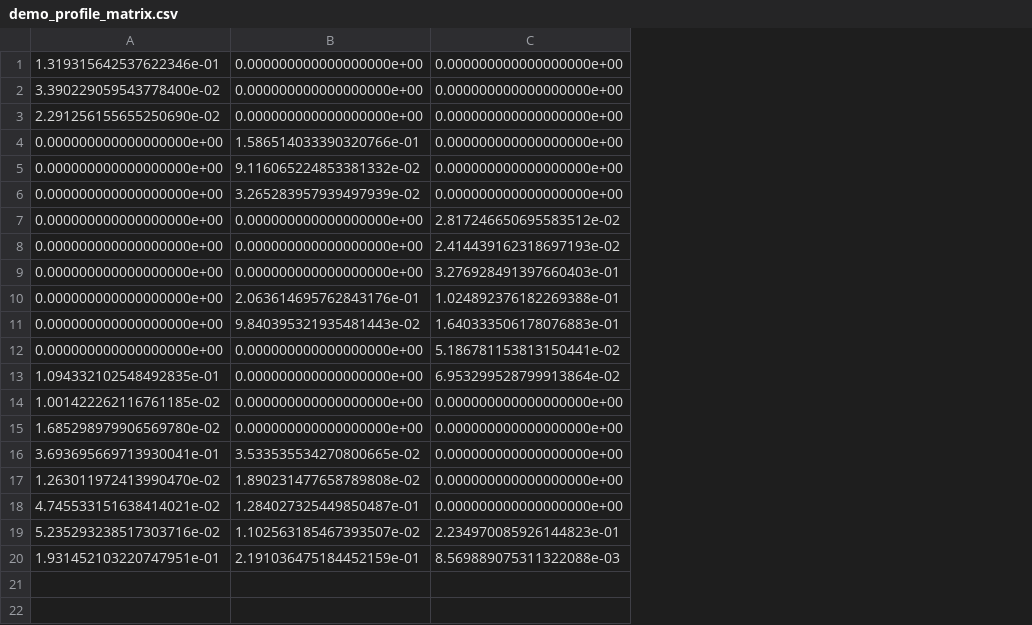
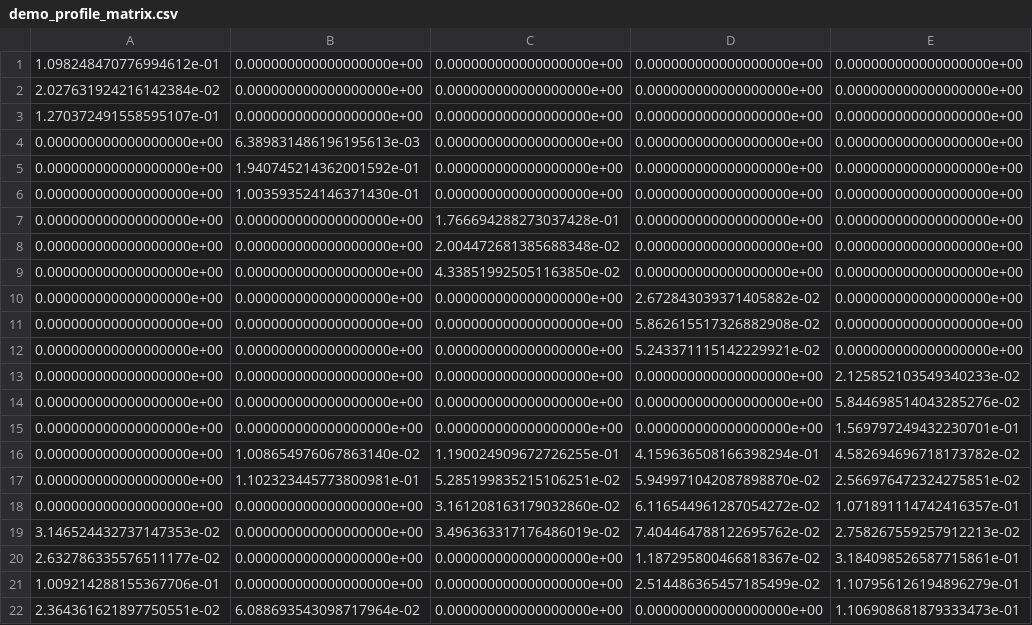
Before and after one commit to lingxuez/URSM, a CSV file: demo/demo_data/demo_profile_matrix.csv, drawn as a sheet; only a part is shown; removed rows and columns are numbered as before the commit, all else as after; the diff covers the shown part only; the diff names each change by its address in the sheet, - before the commit and + after, or states it on an @@ line.

```diff
--- a/demo/demo_data/demo_profile_matrix.csv
+++ b/demo/demo_data/demo_profile_matrix.csv
+column D, rows 1-14: 0.000000000000000000e+00 | 0.000000000000000000e+00 | 0.000000000000000000e+00 | 0.000000000000000000e+00 | 0.000000000000000000e+00 | 0.000000000000000000e+00 | 0.000000000000000000e+00 | 0.000000000000000000e+00 | 0.000000000000000000e+00 | 2.672843039371405882e-02 | 5.862615517326882908e-02 | 5.243371115142229921e-02 | 0.000000000000000000e+00 | 0.000000000000000000e+00
+column E, rows 1-14: 0.000000000000000000e+00 | 0.000000000000000000e+00 | 0.000000000000000000e+00 | 0.000000000000000000e+00 | 0.000000000000000000e+00 | 0.000000000000000000e+00 | 0.000000000000000000e+00 | 0.000000000000000000e+00 | 0.000000000000000000e+00 | 0.000000000000000000e+00 | 0.000000000000000000e+00 | 0.000000000000000000e+00 | 2.125852103549340233e-02 | 5.844698514043285276e-02
-A1: 1.319315642537622346e-01
+A1: 1.098248470776994612e-01
-A2: 3.390229059543778400e-02
+A2: 2.027631924216142384e-02
-A3: 2.291256155655250690e-02
+A3: 1.270372491558595107e-01
-B4: 1.586514033390320766e-01
+B4: 6.389831486196195613e-03
-B5: 9.116065224853381332e-02
+B5: 1.940745214362001592e-01
-B6: 3.265283957939497939e-02
+B6: 1.003593524146371430e-01
-C7: 2.817246650695583512e-02
+C7: 1.766694288273037428e-01
-C8: 2.414439162318697193e-02
+C8: 2.004472681385688348e-02
-C9: 3.276928491397660403e-01
+C9: 4.338519925051163850e-02
-B10: 2.063614695762843176e-01
+B10: 0.000000000000000000e+00
-C10: 1.024892376182269388e-01
+C10: 0.000000000000000000e+00
-B11: 9.840395321935481443e-02
+B11: 0.000000000000000000e+00
-C11: 1.640333506178076883e-01
+C11: 0.000000000000000000e+00
-C12: 5.186781153813150441e-02
+C12: 0.000000000000000000e+00
-row 13: 1.094332102548492835e-01 | 0.000000000000000000e+00 | 6.953299528799913864e-02
-A13: 1.001422262116761185e-02
+A13: 0.000000000000000000e+00
-A14: 1.685298979906569780e-02
+A14: 0.000000000000000000e+00
-row 16: 3.693695669713930041e-01 | 3.533535534270800665e-02 | 0.000000000000000000e+00
-row 17: 1.263011972413990470e-02 | 1.890231477658789808e-02 | 0.000000000000000000e+00
-row 18: 4.745533151638414021e-02 | 1.284027325449850487e-01 | 0.000000000000000000e+00
-row 19: 5.235293238517303716e-02 | 1.102563185467393507e-02 | 2.234970085926144823e-01
-row 20: 1.931452103220747951e-01 | 2.191036475184452159e-01 | 8.569889075311322088e-03
+row 15: 0.000000000000000000e+00 | 0.000000000000000000e+00 | 0.000000000000000000e+00 | 0.000000000000000000e+00 | 1.569797249432230701e-01
+row 16: 0.000000000000000000e+00 | 1.008654976067863140e-02 | 1.190024909672726255e-01 | 4.159636508166398294e-01 | 4.582694696718173782e-02
+row 17: 0.000000000000000000e+00 | 1.102323445773800981e-01 | 5.285199835215106251e-02 | 5.949971042087898870e-02 | 2.566976472324275851e-02
+row 18: 0.000000000000000000e+00 | 0.000000000000000000e+00 | 3.161208163179032860e-02 | 6.116544961287054272e-02 | 1.071891114742416357e-01
+row 19: 3.146524432737147353e-02 | 0.000000000000000000e+00 | 3.496363317176486019e-02 | 7.404464788122695762e-02 | 2.758267559257912213e-02
+row 20: 2.632786335576511177e-02 | 0.000000000000000000e+00 | 0.000000000000000000e+00 | 1.187295800466818367e-02 | 3.184098526587715861e-01
+row 21: 1.009214288155367706e-01 | 0.000000000000000000e+00 | 0.000000000000000000e+00 | 2.514486365457185499e-02 | 1.107956126194896279e-01
+row 22: 2.364361621897750551e-02 | 6.088693543098717964e-02 | 0.000000000000000000e+00 | 0.000000000000000000e+00 | 1.106908681879333473e-01
```
Also changed, not shown: 8 added rows elsewhere in this file, demo/demo_data/demo_bulk_mix_proportions.csv, demo/demo_data/demo_bulk_rnaseq_counts.csv, 12 other files.
